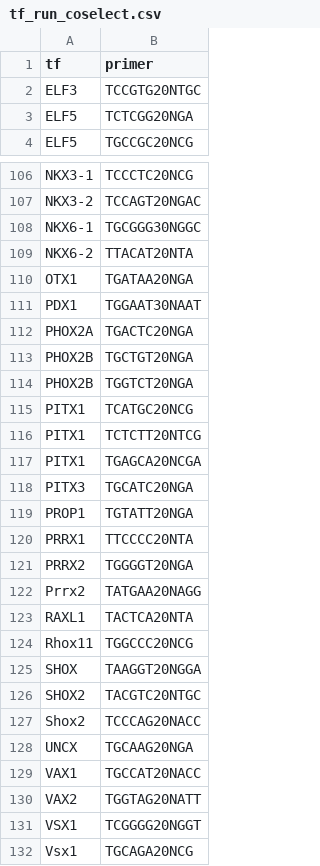
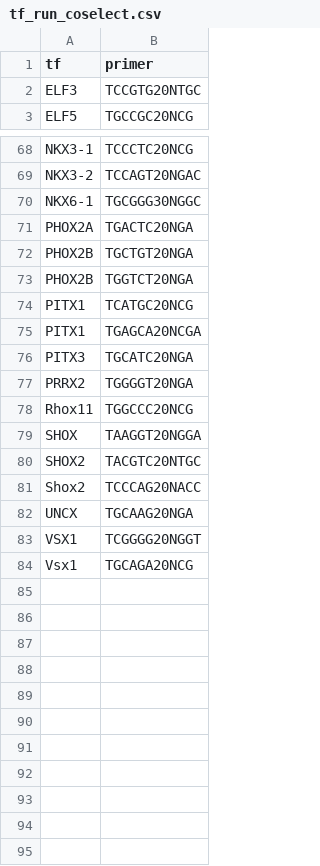
Before and after one commit to ncbi/Co-SELECT, a CSV file: src/tf_run_coselect.csv, drawn as a sheet; only a part is shown, gaps mark what is left out; the diff covers the shown part only; the diff names each change by its address in the sheet, - before the commit and + after, or states it on an @@ line.

```diff
--- a/src/tf_run_coselect.csv
+++ b/src/tf_run_coselect.csv
-row 3: ELF5 | TCTCGG20NGA
-row 109: NKX6-2 | TTACAT20NTA
-row 110: OTX1 | TGATAA20NGA
-row 111: PDX1 | TGGAAT30NAAT
-row 116: PITX1 | TCTCTT20NTCG
-row 119: PROP1 | TGTATT20NGA
-row 120: PRRX1 | TTCCCC20NTA
-row 122: Prrx2 | TATGAA20NAGG
-row 123: RAXL1 | TACTCA20NTA
-row 129: VAX1 | TGCCAT20NACC
-row 130: VAX2 | TGGTAG20NATT
```
Also changed, not shown: 37 removed rows elsewhere in this file, 10 other files.
